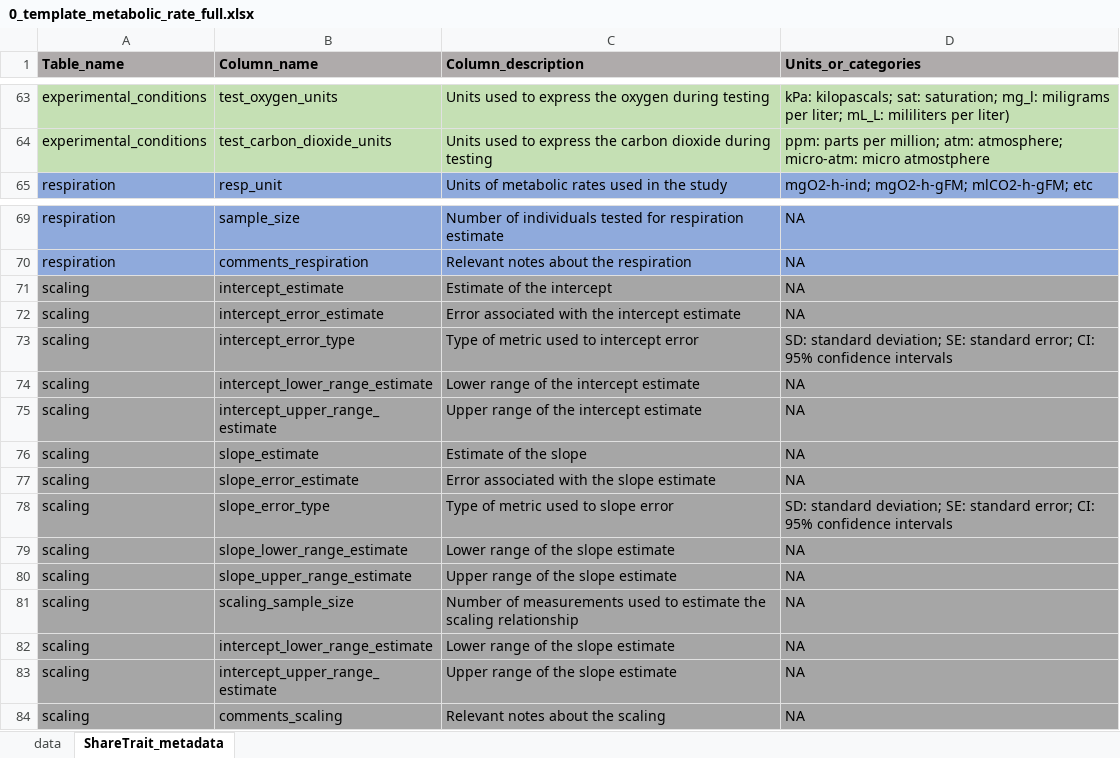
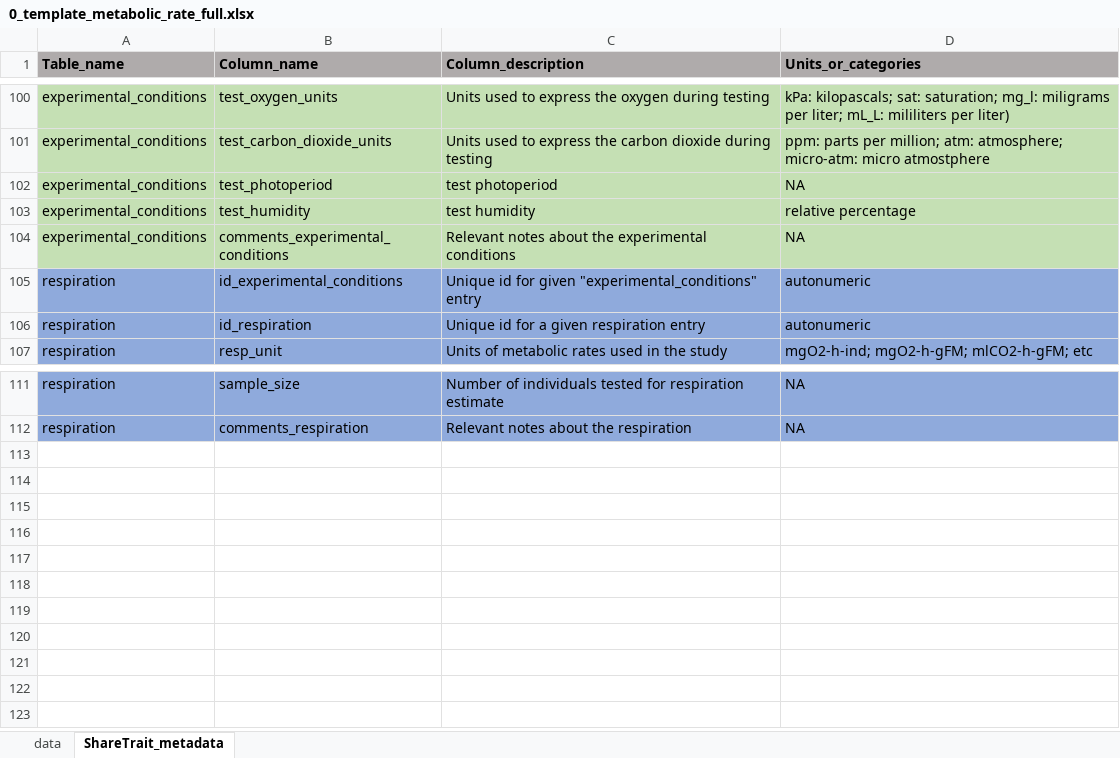
Before and after one commit to ShareTraitProject/ShareTrait, an Excel workbook: Templates/metabolic rate/0_template_metabolic_rate_full.xlsx, sheet ShareTrait_metadata, drawn as a sheet; only a part is shown, gaps mark what is left out; values as stored, in another font and other column widths than the file's, no borders; removed rows and columns are numbered as before the commit, all else as after; the diff covers the shown part only; the diff names each change by its address in the sheet, - before the commit and + after, or states it on an @@ line.

```diff
--- a/Templates/metabolic rate/0_template_metabolic_rate_full.xlsx (sheet ShareTrait_metadata)
+++ b/Templates/metabolic rate/0_template_metabolic_rate_full.xlsx (sheet ShareTrait_metadata)
+row 102: experimental_conditions | test_photoperiod | test photoperiod | NA
+row 103: experimental_conditions | test_humidity | test humidity | relative percentage
+row 104: experimental_conditions | comments_experimental_conditions | Relevant notes about the experimental conditions | NA
+row 105: respiration | id_experimental_conditions | Unique id for given "experimental_conditions" entry | autonumeric
+row 106: respiration | id_respiration | Unique id for a given respiration entry | autonumeric
-row 71: scaling | intercept_estimate | Estimate of the intercept | NA
-row 72: scaling | intercept_error_estimate | Error associated with the intercept estimate | NA
-row 73: scaling | intercept_error_type | Type of metric used to intercept error | SD: standard deviation; SE: standard error; CI: 95% confidence intervals
-row 74: scaling | intercept_lower_range_estimate | Lower range of the intercept estimate | NA
-row 75: scaling | intercept_upper_range_estimate | Upper range of the intercept estimate | NA
-row 76: scaling | slope_estimate | Estimate of the slope | NA
-row 77: scaling | slope_error_estimate | Error associated with the slope estimate | NA
-row 78: scaling | slope_error_type | Type of metric used to slope error | SD: standard deviation; SE: standard error; CI: 95% confidence intervals
-row 79: scaling | slope_lower_range_estimate | Lower range of the slope estimate | NA
-row 80: scaling | slope_upper_range_estimate | Upper range of the slope estimate | NA
-row 81: scaling | scaling_sample_size | Number of measurements used to estimate the scaling relationship | NA
-row 82: scaling | intercept_lower_range_estimate | Lower range of the slope estimate | NA
-row 83: scaling | intercept_upper_range_estimate | Upper range of the slope estimate | NA
-row 84: scaling | comments_scaling | Relevant notes about the scaling | NA
```
Also changed, not shown: 37 added rows and 16 edited cells elsewhere in this sheet, sheet data, Templates/development/0_template_development_full.xlsx, Templates/fecundity/0_template_fecundity_full.xlsx.
